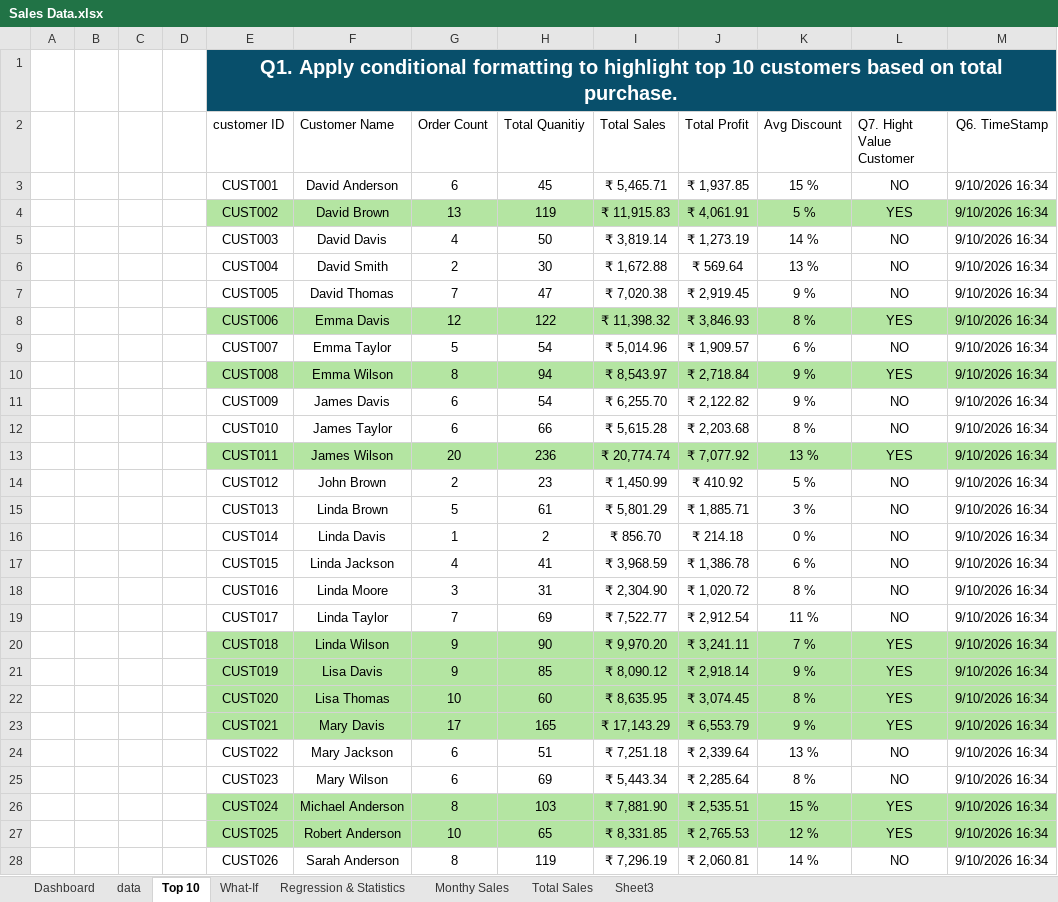
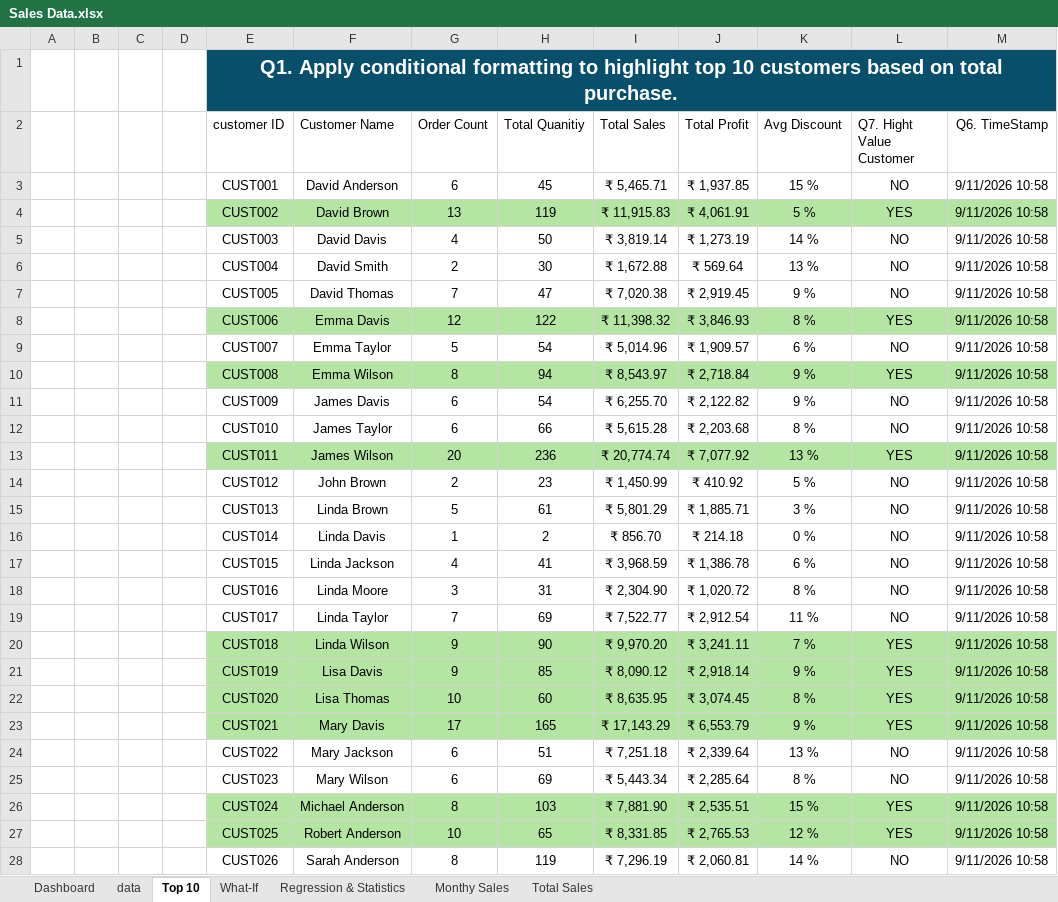
Before and after one commit to tirthdonga/Sales-Data-Analysis, an Excel workbook: Sales Data.xlsx, sheet Top 10, drawn as a sheet; only a part is shown; values as stored, in another font and other column widths than the file's, no borders; table styles not drawn; the diff covers the shown part only; the diff names each change by its address in the sheet, - before the commit and + after, or states it on an @@ line.

```diff
--- a/Sales Data.xlsx (sheet Top 10)
+++ b/Sales Data.xlsx (sheet Top 10)
-sheet tab: Sheet3
-M3:M28 (Q6. TimeStamp): 9/10/2026 16:34
+M3:M28 (Q6. TimeStamp): 9/11/2026 10:58
```
Also changed, not shown: 1 edited cell elsewhere in this sheet, sheet Dashboard, charts or pictures, 2 other files.
